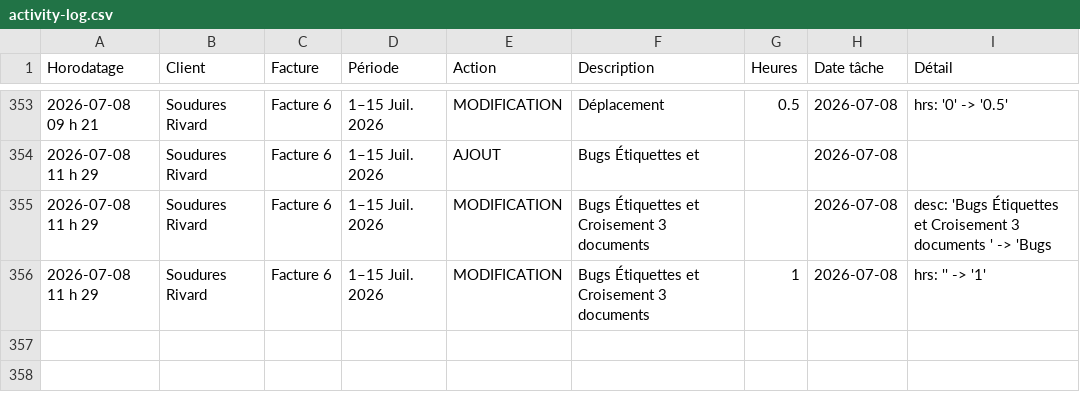
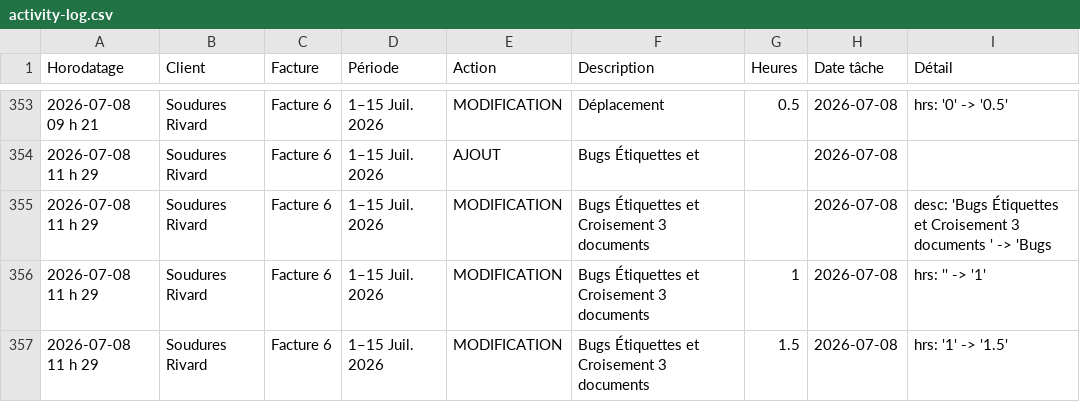
Before and after one commit to kchaouche17/billing-app, a CSV file: soudures-rivard/logs/activity-log.csv, drawn as a sheet; only a part is shown, gaps mark what is left out; the diff names each change by its address in the sheet, - before the commit and + after, or states it on an @@ line.

Commit message:
Activity log: 1 event

```diff
--- a/soudures-rivard/logs/activity-log.csv
+++ b/soudures-rivard/logs/activity-log.csv
+row 357: 2026-07-08 11 h 29 | Soudures Rivard | Facture 6 | 1–15 Juil. 2026 | MODIFICATION | Bugs Étiquettes et Croisement 3 documents | 1.5 | 2026-07-08 | hrs: '1' -> '1.5'
```
